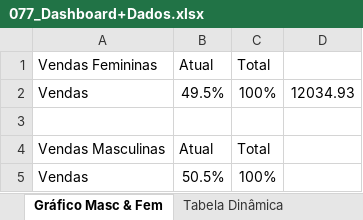
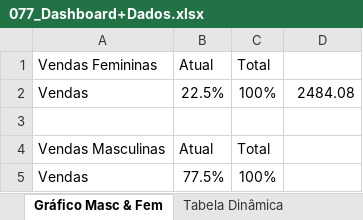
Before and after one commit to Rodr1goCN/EXCEL-POWER-BI, an Excel workbook: Excel/077_Dashboard+Dados.xlsx, sheet Gráfico Masc & Fem, drawn as a sheet; values as stored, in another font and other column widths than the file's, no borders; charts and pictures not drawn; the diff names each change by its address in the sheet, - before the commit and + after, or states it on an @@ line.

```diff
--- a/Excel/077_Dashboard+Dados.xlsx (sheet Gráfico Masc & Fem)
+++ b/Excel/077_Dashboard+Dados.xlsx (sheet Gráfico Masc & Fem)
-B2: 49.5%
+B2: 22.5%
-D2: 12034.93
+D2: 2484.08
-B5: 50.5%
+B5: 77.5%
```
Also changed, not shown: sheet Tabela Dinâmica Dados Vend, other sheet tabs, charts or pictures.
